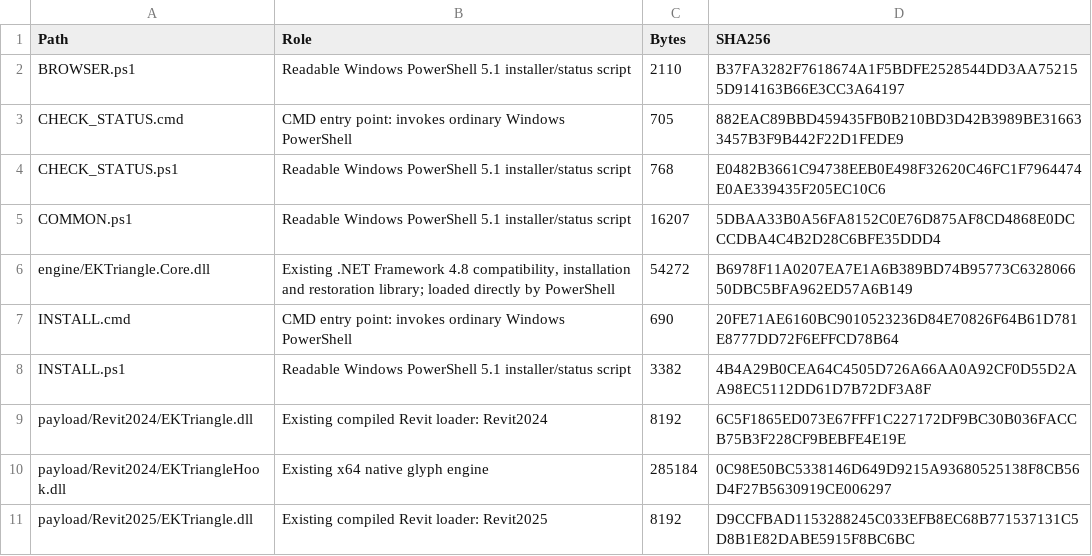
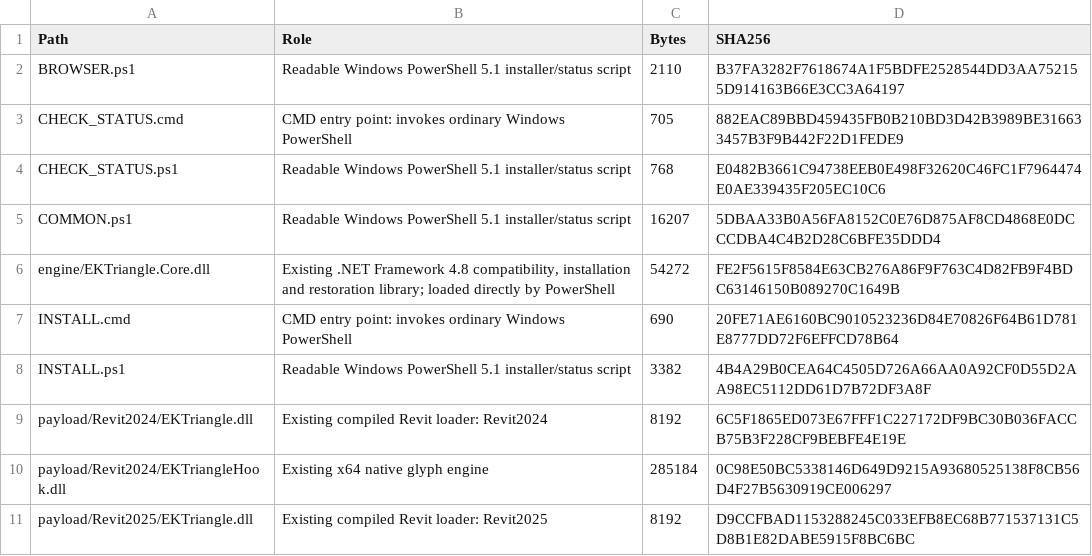
Before and after one commit to shiduchim/livesite, a CSV file: release/simple/1.0.1/CODE-INVENTORY.csv, drawn as a sheet; only a part is shown.

```diff
--- a/release/simple/1.0.1/CODE-INVENTORY.csv
+++ b/release/simple/1.0.1/CODE-INVENTORY.csv
@@ -5,3 +5,3 @@
 "COMMON.ps1","Readable Windows PowerShell 5.1 installer/status script","16207","5DBAA33B0A56FA8152C0E76D875AF8CD4868E0DCCCDBA4C4B2D28C6BFE35DDD4"
-"engine/EKTriangle.Core.dll","Existing .NET Framework 4.8 compatibility, installation and restoration library; loaded directly by PowerShell","54272","B6978F11A0207EA7E1A6B389BD74B95773C632806650DBC5BFA962ED57A6B149"
+"engine/EKTriangle.Core.dll","Existing .NET Framework 4.8 compatibility, installation and restoration library; loaded directly by PowerShell","54272","FE2F5615F8584E63CB276A86F9F763C4D82FB9F4BDC63146150B089270C1649B"
 "INSTALL.cmd","CMD entry point: invokes ordinary Windows PowerShell","690","20FE71AE6160BC9010523236D84E70826F64B61D781E8777DD72F6EFFCD78B64"
```
Also changed, not shown: 3 other files.
